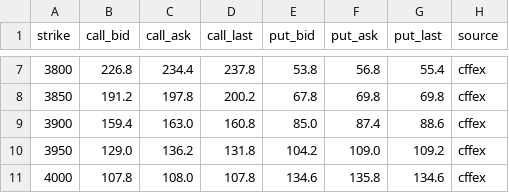
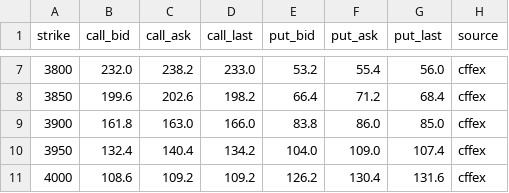
Before and after one commit to fatduck007/a-share-vix, a CSV file: data/chains/20261103_io2612.csv, drawn as a sheet; only a part is shown, gaps mark what is left out; the diff covers the shown part only.

```diff
--- a/data/chains/20261103_io2612.csv
+++ b/data/chains/20261103_io2612.csv
@@ -7,5 +7,5 @@ strike,call_bid,call_ask,call_last,put_bid,put_ask,put_last,source
-3800,226.8,234.4,237.8,53.8,56.8,55.4,cffex
-3850,191.2,197.8,200.2,67.8,69.8,69.8,cffex
-3900,159.4,163.0,160.8,85.0,87.4,88.6,cffex
-3950,129.0,136.2,131.8,104.2,109.0,109.2,cffex
-4000,107.8,108.0,107.8,134.6,135.8,134.6,cffex
+3800,232.0,238.2,233.0,53.2,55.4,56.0,cffex
+3850,199.6,202.6,198.2,66.4,71.2,68.4,cffex
+3900,161.8,163.0,166.0,83.8,86.0,85.0,cffex
+3950,132.4,140.4,134.2,104.0,109.0,107.4,cffex
+4000,108.6,109.2,109.2,126.2,130.4,131.6,cffex
```
Also changed, not shown: 136 edited cells elsewhere in this file, data/a_share_vix.csv, data/chains/20261103_io2611.csv, 4 other files.
